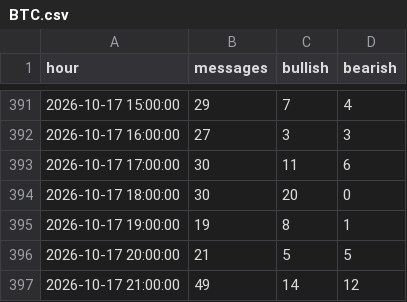
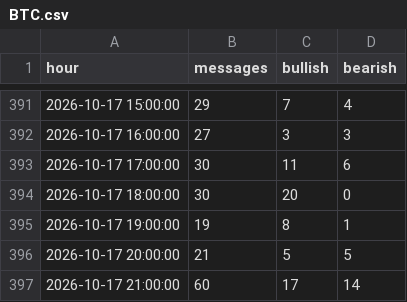
Before and after one commit to theoeenh/tf, a CSV file: data/social/BTC.csv, drawn as a sheet; only a part is shown, gaps mark what is left out.

```diff
--- a/data/social/BTC.csv
+++ b/data/social/BTC.csv
@@ -396,2 +396,2 @@ hour,messages,bullish,bearish
 2026-10-17 20:00:00,21,5,5
-2026-10-17 21:00:00,49,14,12
+2026-10-17 21:00:00,60,17,14
```
Also changed, not shown: data/social/AVGO.csv, data/social/ETH.csv, 5 other files.
